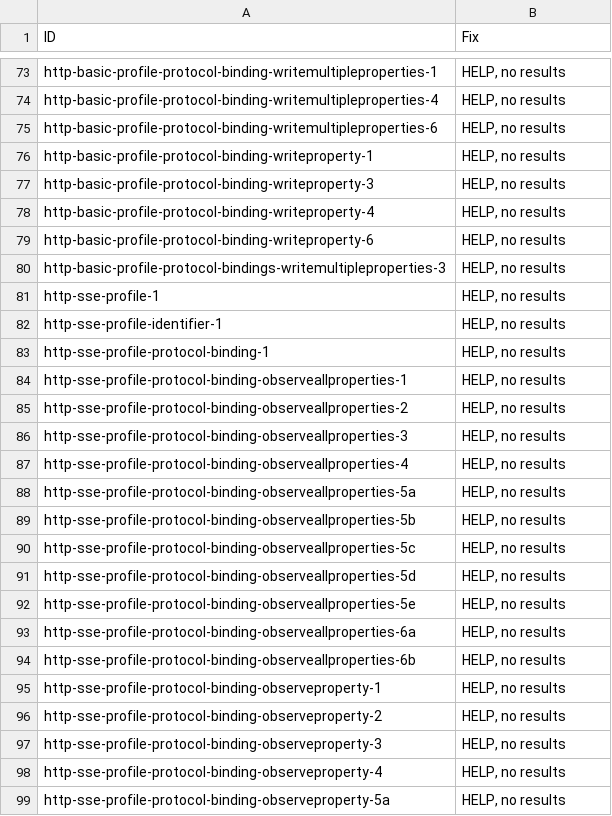
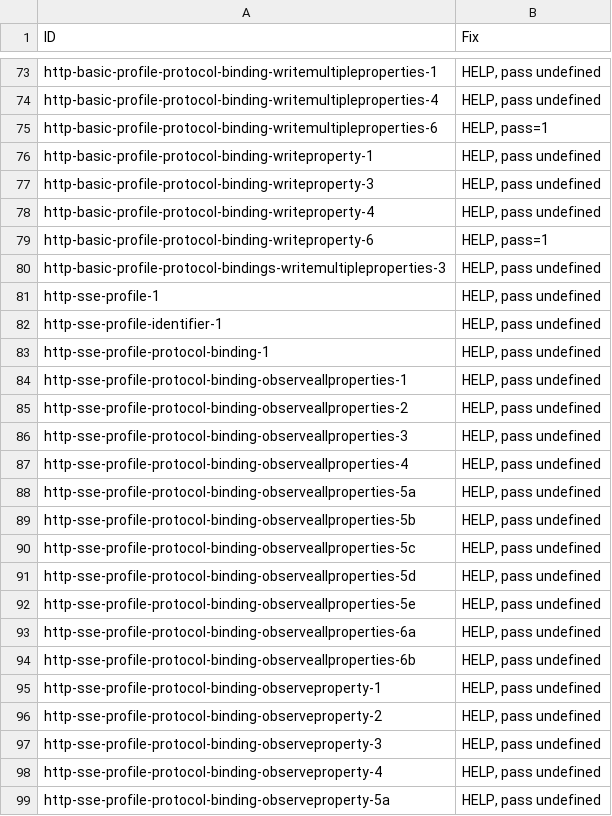
Before and after one commit to w3c/wot-profile, a CSV file: testing/atrisk.csv, drawn as a sheet; only a part is shown, gaps mark what is left out; the diff covers the shown part only.

Commit message:
add webthings results

```diff
--- a/testing/atrisk.csv
+++ b/testing/atrisk.csv
@@ -73,27 +73,27 @@
-"http-basic-profile-protocol-binding-writemultipleproperties-1","HELP, no results"
-"http-basic-profile-protocol-binding-writemultipleproperties-4","HELP, no results"
-"http-basic-profile-protocol-binding-writemultipleproperties-6","HELP, no results"
-"http-basic-profile-protocol-binding-writeproperty-1","HELP, no results"
-"http-basic-profile-protocol-binding-writeproperty-3","HELP, no results"
-"http-basic-profile-protocol-binding-writeproperty-4","HELP, no results"
-"http-basic-profile-protocol-binding-writeproperty-6","HELP, no results"
-"http-basic-profile-protocol-bindings-writemultipleproperties-3","HELP, no results"
-"http-sse-profile-1","HELP, no results"
-"http-sse-profile-identifier-1","HELP, no results"
-"http-sse-profile-protocol-binding-1","HELP, no results"
-"http-sse-profile-protocol-binding-observeallproperties-1","HELP, no results"
-"http-sse-profile-protocol-binding-observeallproperties-2","HELP, no results"
-"http-sse-profile-protocol-binding-observeallproperties-3","HELP, no results"
-"http-sse-profile-protocol-binding-observeallproperties-4","HELP, no results"
-"http-sse-profile-protocol-binding-observeallproperties-5a","HELP, no results"
-"http-sse-profile-protocol-binding-observeallproperties-5b","HELP, no results"
-"http-sse-profile-protocol-binding-observeallproperties-5c","HELP, no results"
-"http-sse-profile-protocol-binding-observeallproperties-5d","HELP, no results"
-"http-sse-profile-protocol-binding-observeallproperties-5e","HELP, no results"
-"http-sse-profile-protocol-binding-observeallproperties-6a","HELP, no results"
-"http-sse-profile-protocol-binding-observeallproperties-6b","HELP, no results"
-"http-sse-profile-protocol-binding-observeproperty-1","HELP, no results"
-"http-sse-profile-protocol-binding-observeproperty-2","HELP, no results"
-"http-sse-profile-protocol-binding-observeproperty-3","HELP, no results"
-"http-sse-profile-protocol-binding-observeproperty-4","HELP, no results"
-"http-sse-profile-protocol-binding-observeproperty-5a","HELP, no results"
+"http-basic-profile-protocol-binding-writemultipleproperties-1","HELP, pass undefined"
+"http-basic-profile-protocol-binding-writemultipleproperties-4","HELP, pass undefined"
+"http-basic-profile-protocol-binding-writemultipleproperties-6","HELP, pass=1"
+"http-basic-profile-protocol-binding-writeproperty-1","HELP, pass undefined"
+"http-basic-profile-protocol-binding-writeproperty-3","HELP, pass undefined"
+"http-basic-profile-protocol-binding-writeproperty-4","HELP, pass undefined"
+"http-basic-profile-protocol-binding-writeproperty-6","HELP, pass=1"
+"http-basic-profile-protocol-bindings-writemultipleproperties-3","HELP, pass undefined"
+"http-sse-profile-1","HELP, pass undefined"
+"http-sse-profile-identifier-1","HELP, pass undefined"
+"http-sse-profile-protocol-binding-1","HELP, pass undefined"
+"http-sse-profile-protocol-binding-observeallproperties-1","HELP, pass undefined"
+"http-sse-profile-protocol-binding-observeallproperties-2","HELP, pass undefined"
+"http-sse-profile-protocol-binding-observeallproperties-3","HELP, pass undefined"
+"http-sse-profile-protocol-binding-observeallproperties-4","HELP, pass undefined"
+"http-sse-profile-protocol-binding-observeallproperties-5a","HELP, pass undefined"
+"http-sse-profile-protocol-binding-observeallproperties-5b","HELP, pass undefined"
+"http-sse-profile-protocol-binding-observeallproperties-5c","HELP, pass undefined"
+"http-sse-profile-protocol-binding-observeallproperties-5d","HELP, pass undefined"
+"http-sse-profile-protocol-binding-observeallproperties-5e","HELP, pass undefined"
+"http-sse-profile-protocol-binding-observeallproperties-6a","HELP, pass undefined"
+"http-sse-profile-protocol-binding-observeallproperties-6b","HELP, pass undefined"
+"http-sse-profile-protocol-binding-observeproperty-1","HELP, pass undefined"
+"http-sse-profile-protocol-binding-observeproperty-2","HELP, pass undefined"
+"http-sse-profile-protocol-binding-observeproperty-3","HELP, pass undefined"
+"http-sse-profile-protocol-binding-observeproperty-4","HELP, pass undefined"
+"http-sse-profile-protocol-binding-observeproperty-5a","HELP, pass undefined"
```
Also changed, not shown: 130 edited cells elsewhere in this file, testing/inputs/atrisk.csv, 2 other files.
